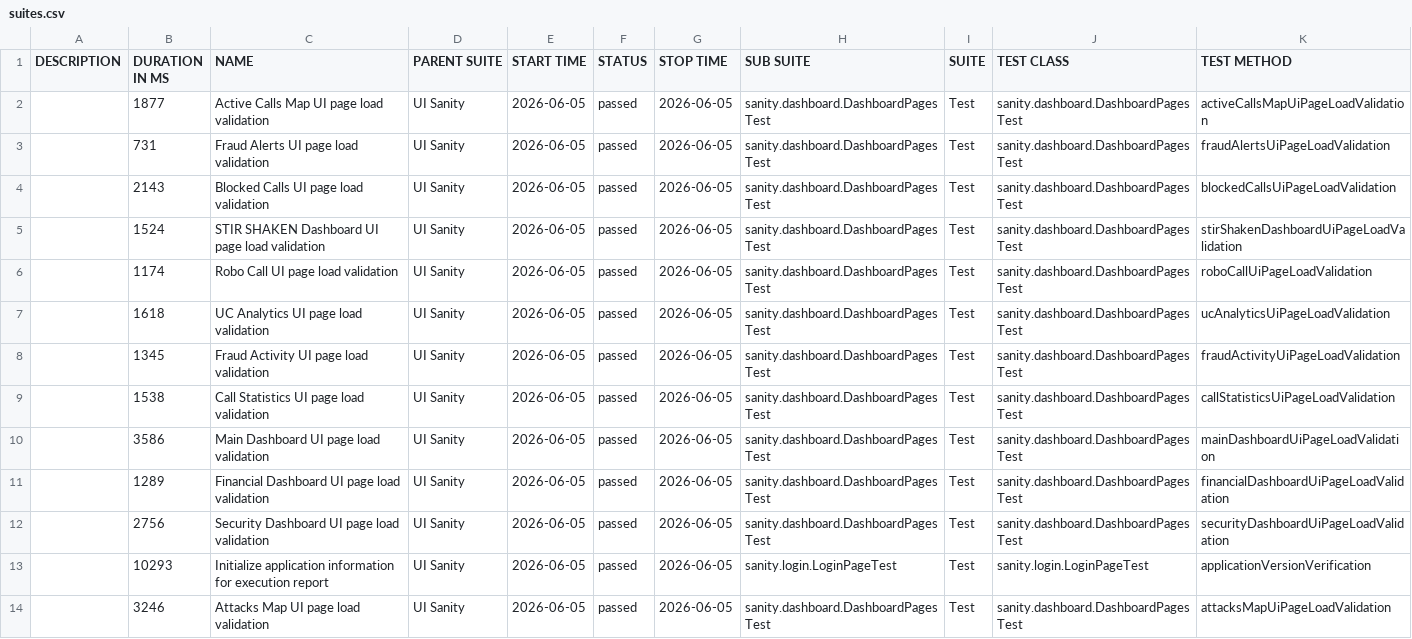
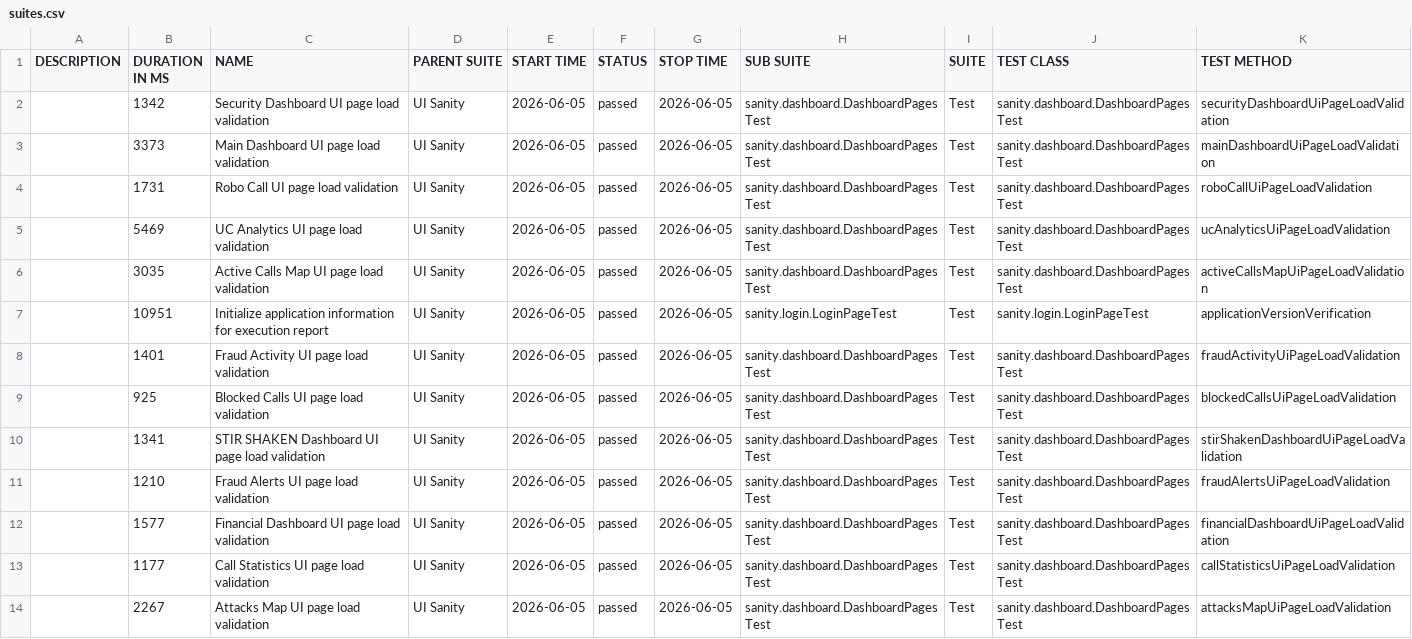
Before and after one commit to TmpRSN/Allure-Reports, a CSV file: sanity/data/suites.csv, drawn as a sheet.

```diff
--- a/sanity/data/suites.csv
+++ b/sanity/data/suites.csv
@@ -1,14 +1,14 @@
 "DESCRIPTION","DURATION IN MS","NAME","PARENT SUITE","START TIME","STATUS","STOP TIME","SUB SUITE","SUITE","TEST CLASS","TEST METHOD"
-"","1877","Active Calls Map UI page load validation","UI Sanity","2026-06-05","passed","2026-06-05","sanity.dashboard.DashboardPagesTest","Test","sanity.dashboard.DashboardPagesTest","activeCallsMapUiPageLoadValidation"
-"","731","Fraud Alerts UI page load validation","UI Sanity","2026-06-05","passed","2026-06-05","sanity.dashboard.DashboardPagesTest","Test","sanity.dashboard.DashboardPagesTest","fraudAlertsUiPageLoadValidation"
-"","2143","Blocked Calls UI page load validation","UI Sanity","2026-06-05","passed","2026-06-05","sanity.dashboard.DashboardPagesTest","Test","sanity.dashboard.DashboardPagesTest","blockedCallsUiPageLoadValidation"
-"","1524","STIR SHAKEN Dashboard UI page load validation","UI Sanity","2026-06-05","passed","2026-06-05","sanity.dashboard.DashboardPagesTest","Test","sanity.dashboard.DashboardPagesTest","stirShakenDashboardUiPageLoadValidation"
-"","1174","Robo Call UI page load validation","UI Sanity","2026-06-05","passed","2026-06-05","sanity.dashboard.DashboardPagesTest","Test","sanity.dashboard.DashboardPagesTest","roboCallUiPageLoadValidation"
-"","1618","UC Analytics UI page load validation","UI Sanity","2026-06-05","passed","2026-06-05","sanity.dashboard.DashboardPagesTest","Test","sanity.dashboard.DashboardPagesTest","ucAnalyticsUiPageLoadValidation"
-"","1345","Fraud Activity UI page load validation","UI Sanity","2026-06-05","passed","2026-06-05","sanity.dashboard.DashboardPagesTest","Test","sanity.dashboard.DashboardPagesTest","fraudActivityUiPageLoadValidation"
-"","1538","Call Statistics UI page load validation","UI Sanity","2026-06-05","passed","2026-06-05","sanity.dashboard.DashboardPagesTest","Test","sanity.dashboard.DashboardPagesTest","callStatisticsUiPageLoadValidation"
-"","3586","Main Dashboard UI page load validation","UI Sanity","2026-06-05","passed","2026-06-05","sanity.dashboard.DashboardPagesTest","Test","sanity.dashboard.DashboardPagesTest","mainDashboardUiPageLoadValidation"
-"","1289","Financial Dashboard UI page load validation","UI Sanity","2026-06-05","passed","2026-06-05","sanity.dashboard.DashboardPagesTest","Test","sanity.dashboard.DashboardPagesTest","financialDashboardUiPageLoadValidation"
-"","2756","Security Dashboard UI page load validation","UI Sanity","2026-06-05","passed","2026-06-05","sanity.dashboard.DashboardPagesTest","Test","sanity.dashboard.DashboardPagesTest","securityDashboardUiPageLoadValidation"
-"","10293","Initialize application information for execution report","UI Sanity","2026-06-05","passed","2026-06-05","sanity.login.LoginPageTest","Test","sanity.login.LoginPageTest","applicationVersionVerification"
-"","3246","Attacks Map UI page load validation","UI Sanity","2026-06-05","passed","2026-06-05","sanity.dashboard.DashboardPagesTest","Test","sanity.dashboard.DashboardPagesTest","attacksMapUiPageLoadValidation"
+"","1342","Security Dashboard UI page load validation","UI Sanity","2026-06-05","passed","2026-06-05","sanity.dashboard.DashboardPagesTest","Test","sanity.dashboard.DashboardPagesTest","securityDashboardUiPageLoadValidation"
+"","3373","Main Dashboard UI page load validation","UI Sanity","2026-06-05","passed","2026-06-05","sanity.dashboard.DashboardPagesTest","Test","sanity.dashboard.DashboardPagesTest","mainDashboardUiPageLoadValidation"
+"","1731","Robo Call UI page load validation","UI Sanity","2026-06-05","passed","2026-06-05","sanity.dashboard.DashboardPagesTest","Test","sanity.dashboard.DashboardPagesTest","roboCallUiPageLoadValidation"
+"","5469","UC Analytics UI page load validation","UI Sanity","2026-06-05","passed","2026-06-05","sanity.dashboard.DashboardPagesTest","Test","sanity.dashboard.DashboardPagesTest","ucAnalyticsUiPageLoadValidation"
+"","3035","Active Calls Map UI page load validation","UI Sanity","2026-06-05","passed","2026-06-05","sanity.dashboard.DashboardPagesTest","Test","sanity.dashboard.DashboardPagesTest","activeCallsMapUiPageLoadValidation"
+"","10951","Initialize application information for execution report","UI Sanity","2026-06-05","passed","2026-06-05","sanity.login.LoginPageTest","Test","sanity.login.LoginPageTest","applicationVersionVerification"
+"","1401","Fraud Activity UI page load validation","UI Sanity","2026-06-05","passed","2026-06-05","sanity.dashboard.DashboardPagesTest","Test","sanity.dashboard.DashboardPagesTest","fraudActivityUiPageLoadValidation"
+"","925","Blocked Calls UI page load validation","UI Sanity","2026-06-05","passed","2026-06-05","sanity.dashboard.DashboardPagesTest","Test","sanity.dashboard.DashboardPagesTest","blockedCallsUiPageLoadValidation"
+"","1341","STIR SHAKEN Dashboard UI page load validation","UI Sanity","2026-06-05","passed","2026-06-05","sanity.dashboard.DashboardPagesTest","Test","sanity.dashboard.DashboardPagesTest","stirShakenDashboardUiPageLoadValidation"
+"","1210","Fraud Alerts UI page load validation","UI Sanity","2026-06-05","passed","2026-06-05","sanity.dashboard.DashboardPagesTest","Test","sanity.dashboard.DashboardPagesTest","fraudAlertsUiPageLoadValidation"
+"","1577","Financial Dashboard UI page load validation","UI Sanity","2026-06-05","passed","2026-06-05","sanity.dashboard.DashboardPagesTest","Test","sanity.dashboard.DashboardPagesTest","financialDashboardUiPageLoadValidation"
+"","1177","Call Statistics UI page load validation","UI Sanity","2026-06-05","passed","2026-06-05","sanity.dashboard.DashboardPagesTest","Test","sanity.dashboard.DashboardPagesTest","callStatisticsUiPageLoadValidation"
+"","2267","Attacks Map UI page load validation","UI Sanity","2026-06-05","passed","2026-06-05","sanity.dashboard.DashboardPagesTest","Test","sanity.dashboard.DashboardPagesTest","attacksMapUiPageLoadValidation"
```
Also changed, not shown: 34 other files.
